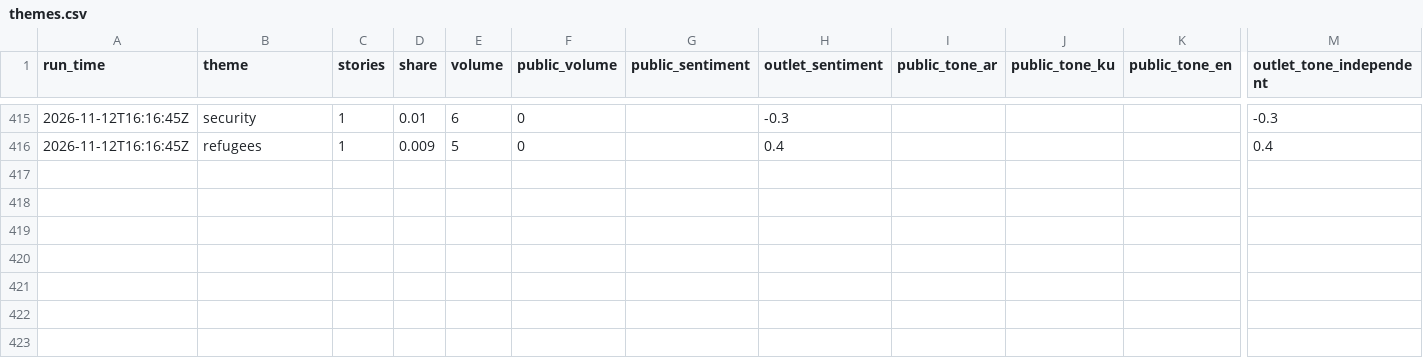
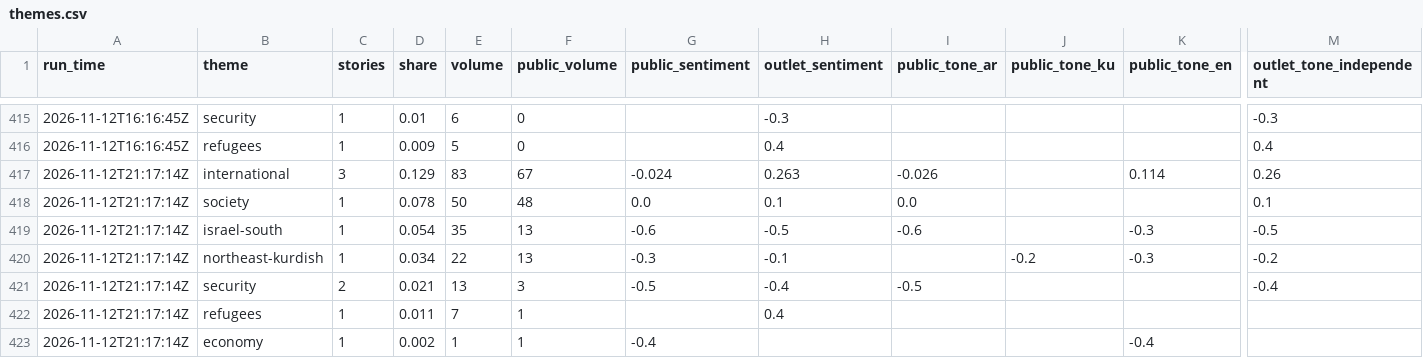
Before and after one commit to Brunopomodoro/syria-narrative-tracker, a CSV file: data/exports/2026-11/themes.csv, drawn as a sheet; only a part is shown, gaps mark what is left out; rows hold the shown columns only; the diff names each change by its address in the sheet, - before the commit and + after, or states it on an @@ line.

```diff
--- a/data/exports/2026-11/themes.csv
+++ b/data/exports/2026-11/themes.csv
+row 417: 2026-11-12T21:17:14Z | international | 3 | 0.129 | 83 | 67 | -0.024 | 0.263 | -0.026 |  | 0.114 | 0.26
+row 418: 2026-11-12T21:17:14Z | society | 1 | 0.078 | 50 | 48 | 0.0 | 0.1 | 0.0 |  |  | 0.1
+row 419: 2026-11-12T21:17:14Z | israel-south | 1 | 0.054 | 35 | 13 | -0.6 | -0.5 | -0.6 |  | -0.3 | -0.5
+row 420: 2026-11-12T21:17:14Z | northeast-kurdish | 1 | 0.034 | 22 | 13 | -0.3 | -0.1 |  | -0.2 | -0.3 | -0.2
+row 421: 2026-11-12T21:17:14Z | security | 2 | 0.021 | 13 | 3 | -0.5 | -0.4 | -0.5 |  |  | -0.4
+row 422: 2026-11-12T21:17:14Z | refugees | 1 | 0.011 | 7 | 1 |  | 0.4
+row 423: 2026-11-12T21:17:14Z | economy | 1 | 0.002 | 1 | 1 | -0.4 |  |  |  | -0.4
```
Also changed, not shown: data/exports/2026-11/runs.csv, 51 other files.
